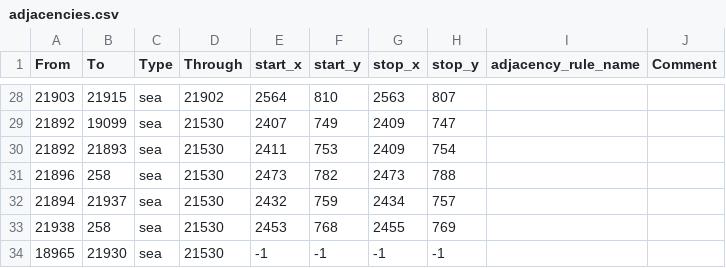
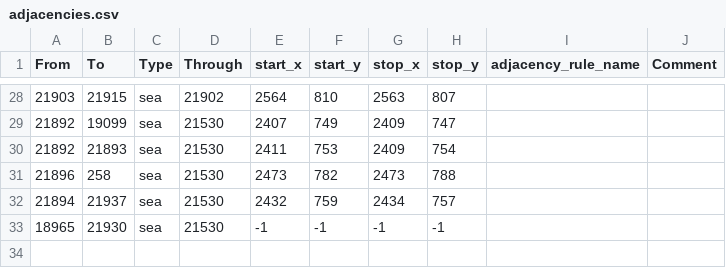
Before and after one commit to TheGamerCant/Across-The-Dnieper, a CSV file: AcrossTheDnieper/map/adjacencies.csv, drawn as a sheet; only a part is shown, gaps mark what is left out.

```diff
--- a/AcrossTheDnieper/map/adjacencies.csv
+++ b/AcrossTheDnieper/map/adjacencies.csv
@@ -32,3 +32,2 @@ From;To;Type;Through;start_x;start_y;stop_x;stop_y;adjacency_rule_name;Comment
 21894;21937;sea;21530;2432;759;2434;757;;
-21938;258;sea;21530;2453;768;2455;769;;
 18965;21930;sea;21530;-1;-1;-1;-1;;
```
Also changed, not shown: 11 other files.
